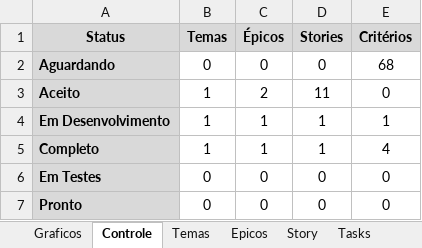
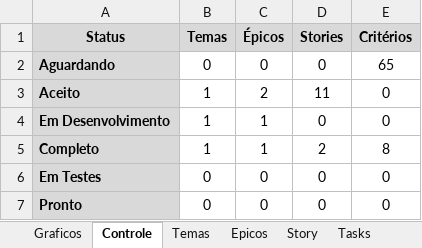
Before and after one commit to Eddersouza/ProjectBiblioE, an Excel workbook: _Docs/0 - Agile Managment - Projeto BiblioE.xlsx, sheet Controle, drawn as a sheet; values as stored, in another font and other column widths than the file's, no borders; the diff names each change by its address in the sheet, - before the commit and + after, or states it on an @@ line.

```diff
--- a/_Docs/0 - Agile Managment - Projeto BiblioE.xlsx (sheet Controle)
+++ b/_Docs/0 - Agile Managment - Projeto BiblioE.xlsx (sheet Controle)
-E2 (Critérios): 68
+E2 (Critérios): 65
-D4 (Stories): 1
+D4 (Stories): 0
-E4 (Critérios): 1
+E4 (Critérios): 0
-D5 (Stories): 1
+D5 (Stories): 2
-E5 (Critérios): 4
+E5 (Critérios): 8
```
Also changed, not shown: sheet Tasks, sheet Story, charts or pictures, 9 other files.
